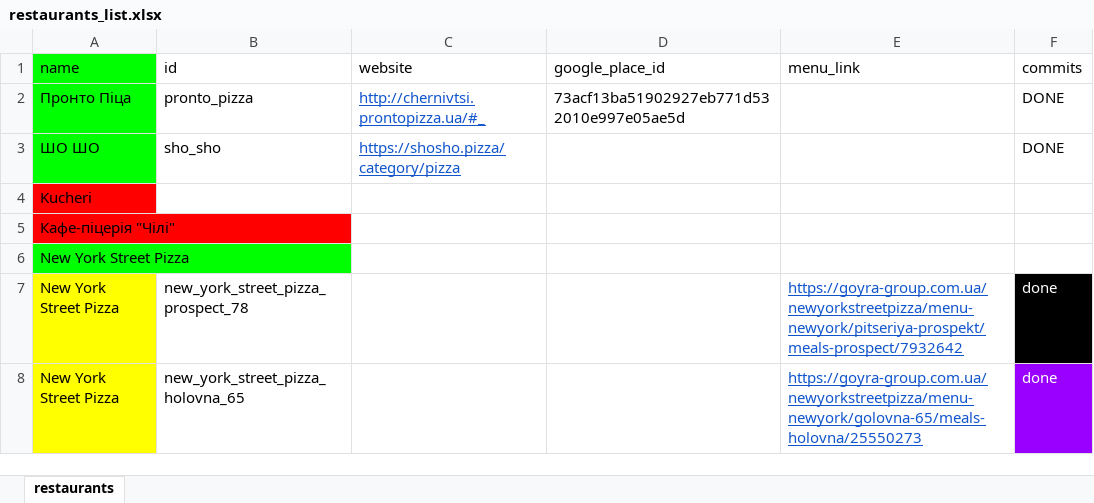
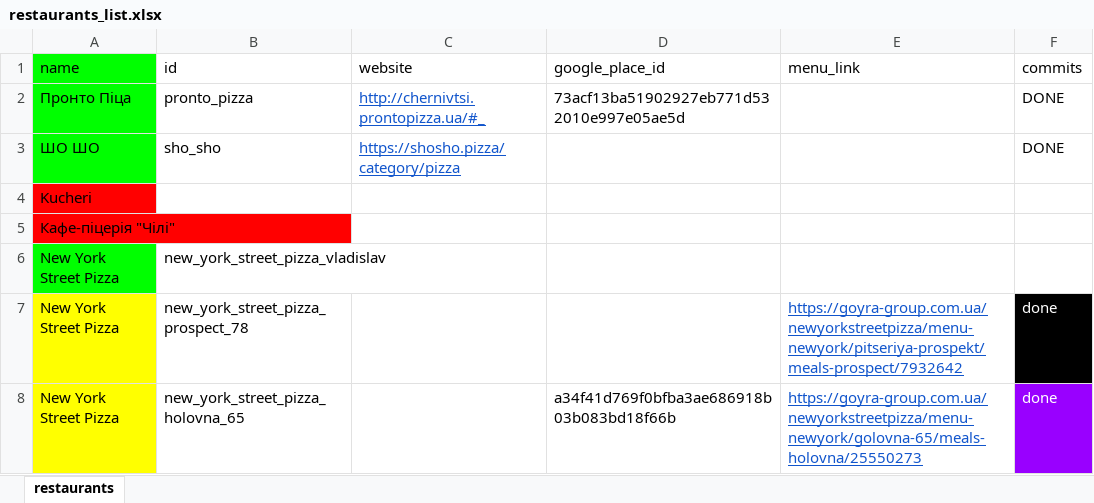
Before and after one commit to ivan629/blablabot_trips_deletion_server, an Excel workbook: dataset/ccv/restaurants_list.xlsx, sheet restaurants, drawn as a sheet; values as stored, in another font and other column widths than the file's, no borders; charts and pictures not drawn; the diff names each change by its address in the sheet, - before the commit and + after, or states it on an @@ line.

Commit message:
initial commit

```diff
--- a/dataset/ccv/restaurants_list.xlsx (sheet restaurants)
+++ b/dataset/ccv/restaurants_list.xlsx (sheet restaurants)
-B6 (id): (empty)
+B6 (id): new_york_street_pizza_vladislav
-D8 (google_place_id): (empty)
+D8 (google_place_id): a34f41d769f0bfba3ae686918b03b083bd18f66b
```
Also changed, not shown: charts or pictures, dataset/ccv/pizzass_list.xlsx, 27 other files.
